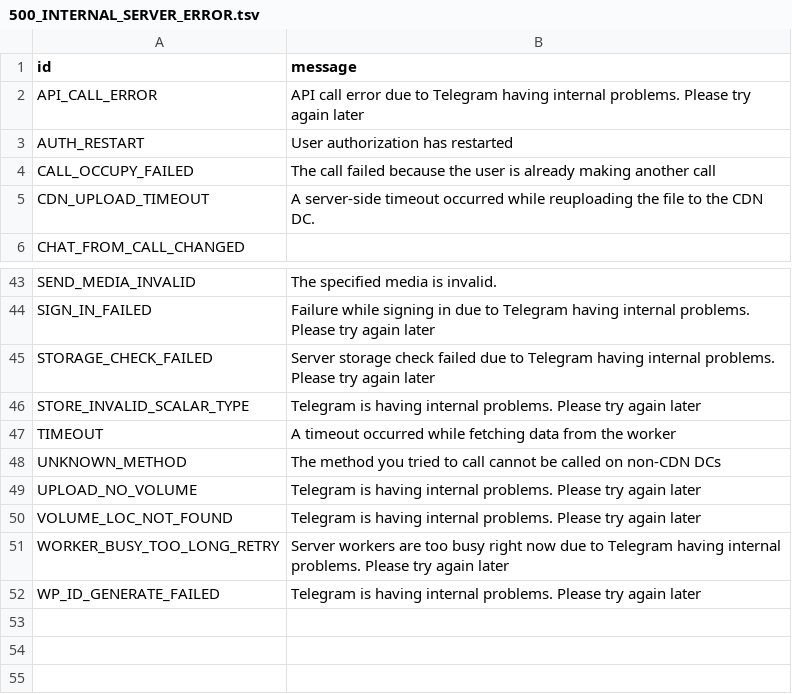
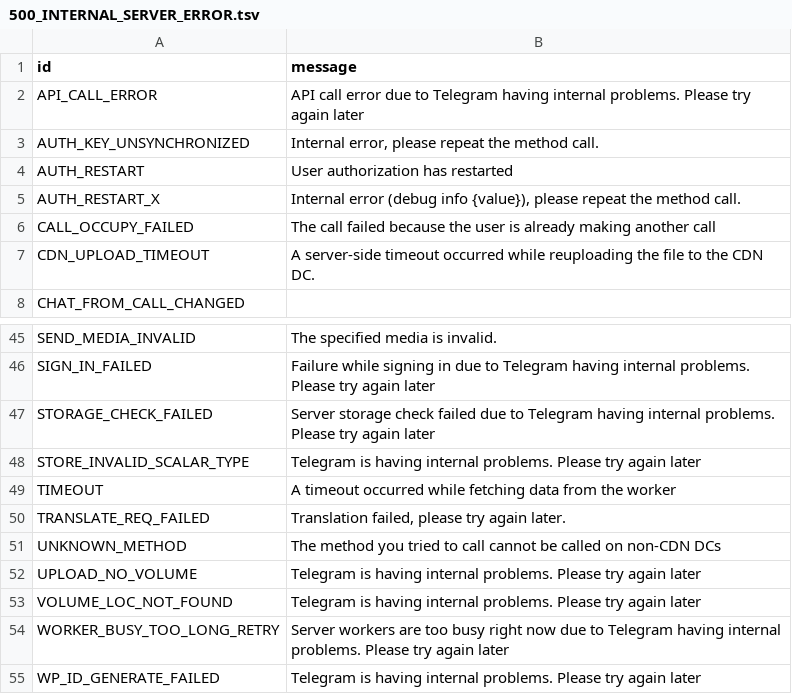
Before and after one commit to 5hojib/Hj, a TSV file: compiler/errors/source/500_INTERNAL_SERVER_ERROR.tsv, drawn as a sheet; only a part is shown, gaps mark what is left out.

```diff
--- a/compiler/errors/source/500_INTERNAL_SERVER_ERROR.tsv
+++ b/compiler/errors/source/500_INTERNAL_SERVER_ERROR.tsv
@@ -2,3 +2,5 @@ id	message
 API_CALL_ERROR	API call error due to Telegram having internal problems. Please try again later
+AUTH_KEY_UNSYNCHRONIZED	Internal error, please repeat the method call.
 AUTH_RESTART	User authorization has restarted
+AUTH_RESTART_X	Internal error (debug info {value}), please repeat the method call.
 CALL_OCCUPY_FAILED	The call failed because the user is already making another call
@@ -47,2 +49,3 @@ STORE_INVALID_SCALAR_TYPE	Telegram is having internal problems. Please try again
 TIMEOUT	A timeout occurred while fetching data from the worker
+TRANSLATE_REQ_FAILED	Translation failed, please try again later.
 UNKNOWN_METHOD	The method you tried to call cannot be called on non-CDN DCs
```
Also changed, not shown: compiler/errors/source/400_BAD_REQUEST.tsv, compiler/errors/source/403_FORBIDDEN.tsv.
